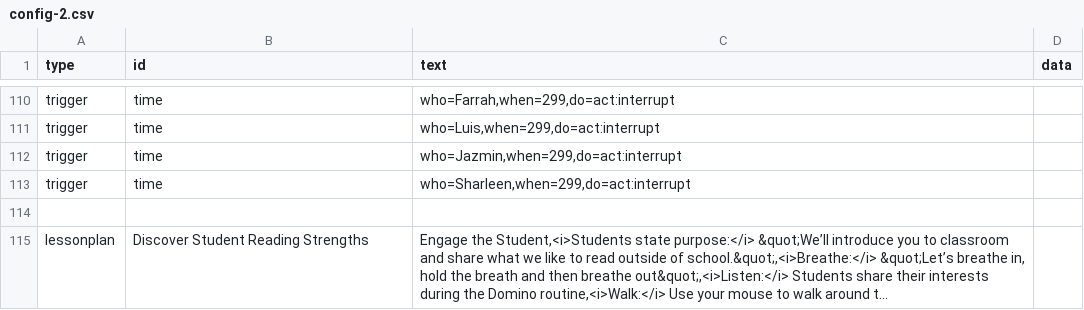
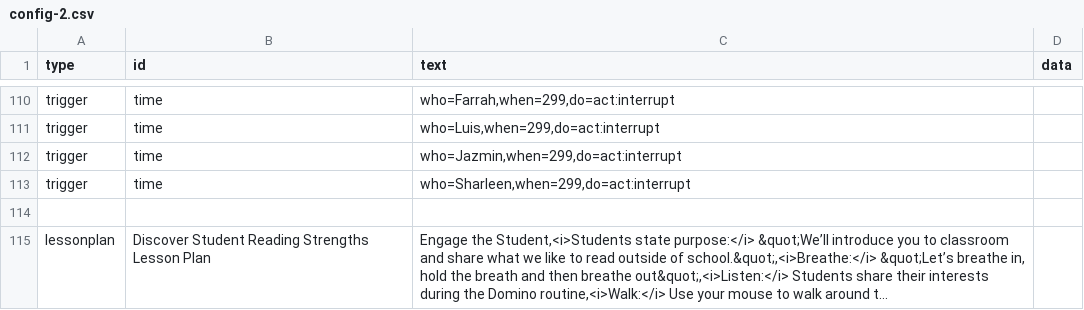
Before and after one commit to bferster/liza, a CSV file: data/config-2.csv, drawn as a sheet; only a part is shown, gaps mark what is left out; long unchanged cells end in …; the diff names each change by its address in the sheet, - before the commit and + after, or states it on an @@ line.

```diff
--- a/data/config-2.csv
+++ b/data/config-2.csv
-B115 (id): Discover Student Reading Strengths
+B115 (id): Discover Student Reading Strengths Lesson Plan
```
Also changed, not shown: data/config-22.csv, data/responses-32.csv, 5 other files.
